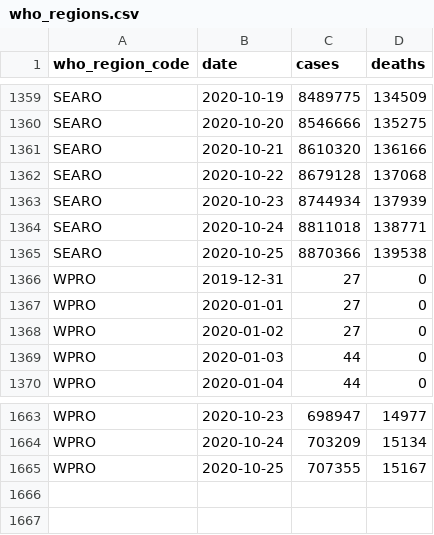
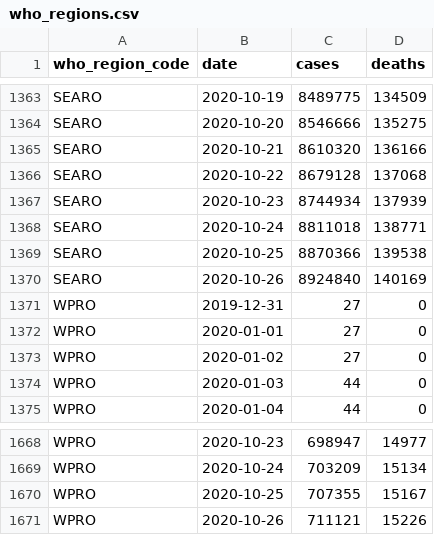
Before and after one commit to covid-open-data/xform-casecount-ecdc, a CSV file: output/who_regions.csv, drawn as a sheet; only a part is shown, gaps mark what is left out; the diff covers the shown part only.

```diff
--- a/output/who_regions.csv
+++ b/output/who_regions.csv
@@ -1365,2 +1369,3 @@ SEARO,2020-10-24,8811018,138771
 SEARO,2020-10-25,8870366,139538
+SEARO,2020-10-26,8924840,140169
 WPRO,2019-12-31,27,0
@@ -1665 +1670,2 @@ WPRO,2020-10-24,703209,15134
 WPRO,2020-10-25,707355,15167
+WPRO,2020-10-26,711121,15226
```
Also changed, not shown: 4 added rows and 19 edited cells elsewhere in this file, output/continents.csv, output/global.csv, 1 other file.
